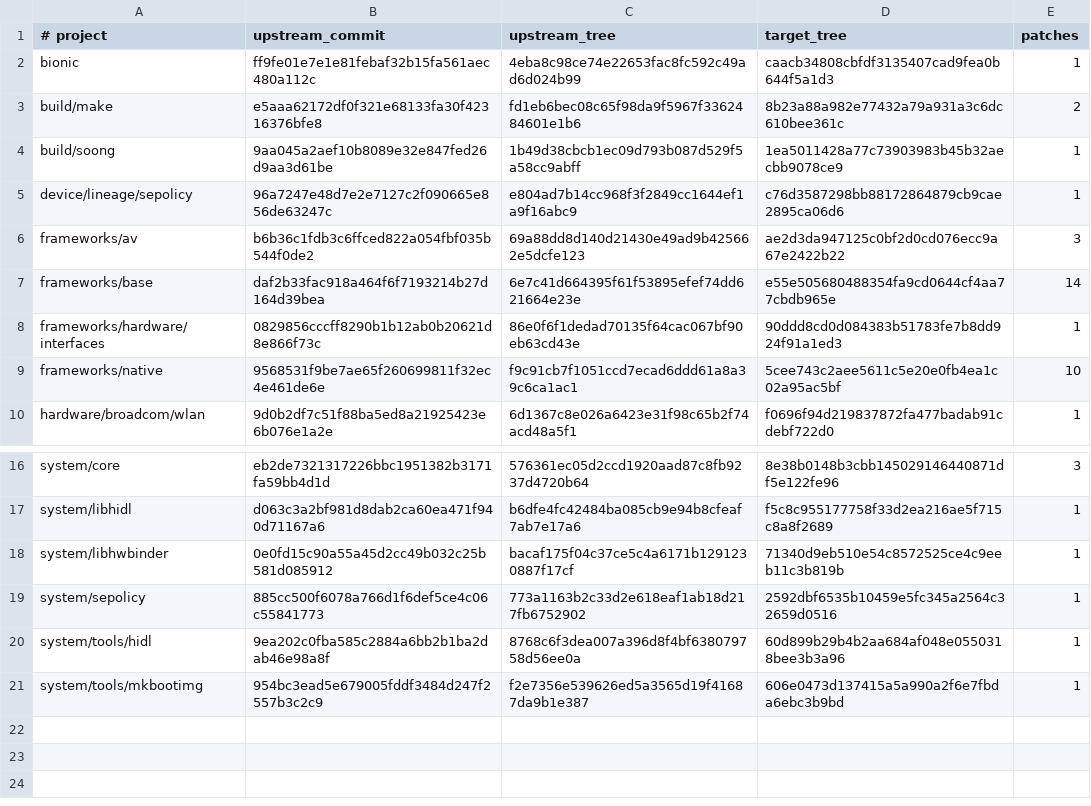
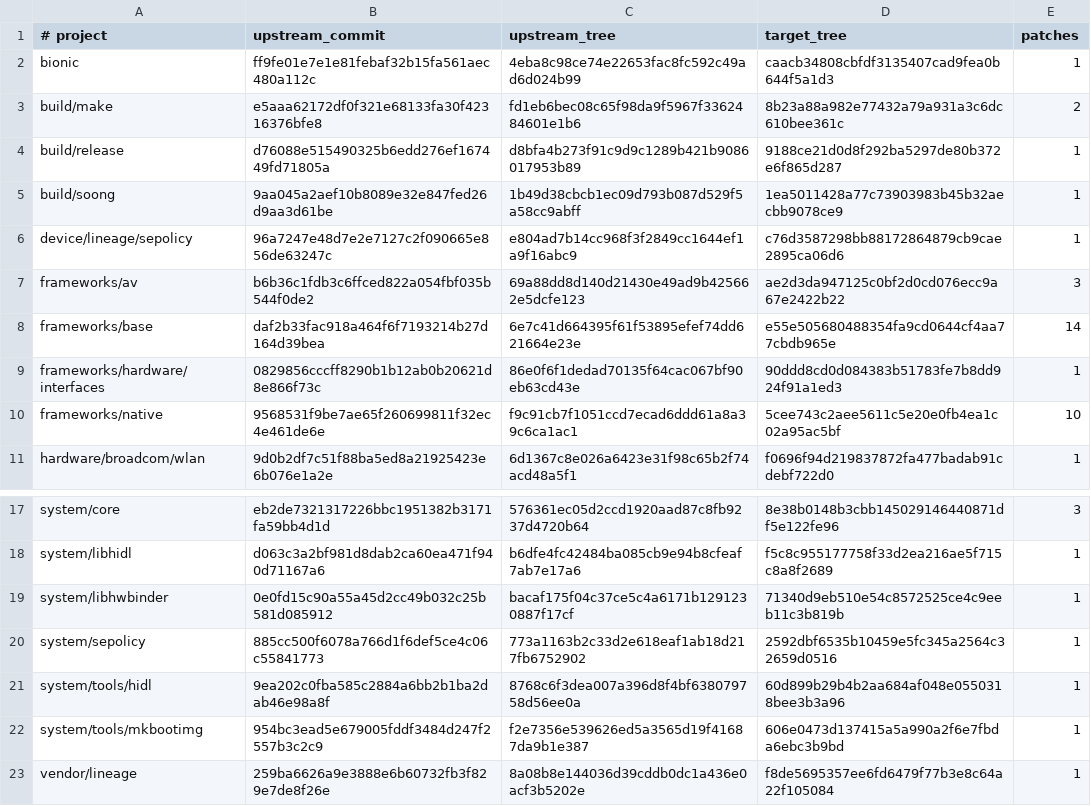
Before and after one commit to 8890q/patches, a TSV file: series.tsv, drawn as a sheet; only a part is shown, gaps mark what is left out; the diff names each change by its address in the sheet, - before the commit and + after, or states it on an @@ line.

```diff
--- a/series.tsv
+++ b/series.tsv
+row 4: build/release | d76088e515490325b6edd276ef167449fd71805a | d8bfa4b273f91c9d9c1289b421b9086017953b89 | 9188ce21d0d8f292ba5297de80b372e6f865d287 | 1
+row 23: vendor/lineage | 259ba6626a9e3888e6b60732fb3f829e7de8f26e | 8a08b8e144036d39cddb0dc1a436e0acf3b5202e | f8de5695357ee6fd6479f77b3e8c64a22f105084 | 1
```
Also changed, not shown: 4 other files.
